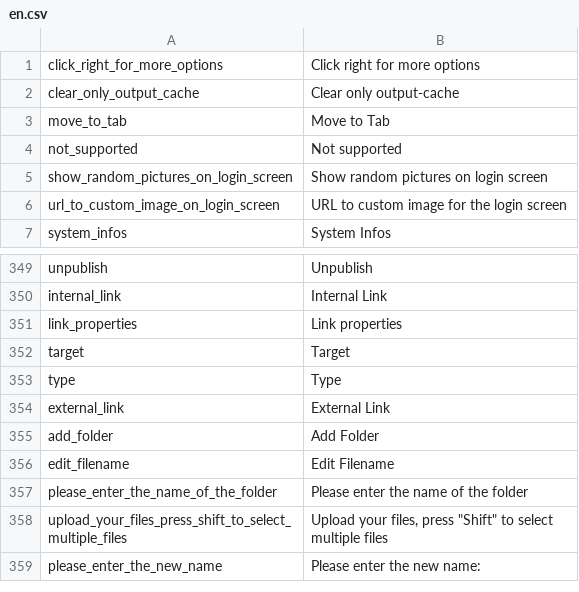
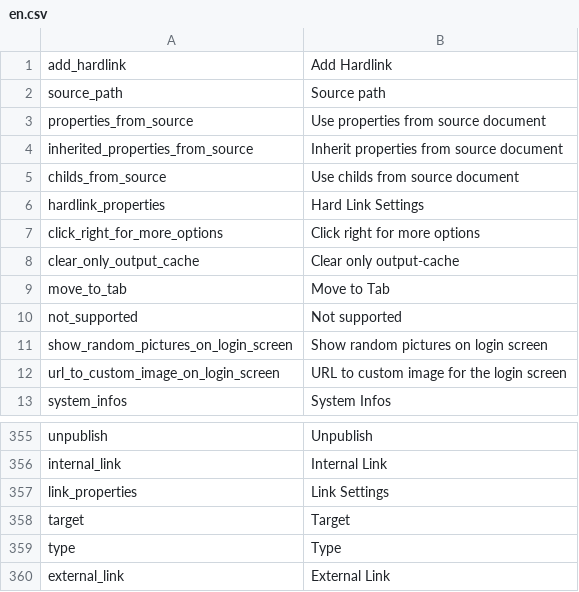
Before and after one commit to pimcore/pimcore, a CSV file: pimcore/config/texts/en.csv, drawn as a sheet; only a part is shown, gaps mark what is left out; the shorter side is filled out with more unchanged rows.

Commit message:
PIMCORE-33 - hardlinks for documents (NOT FINISHED!)
git-svn-id: http://www.pimcore.org/svn/pimcore/private/core/trunk@798 1f8fe7d8-47f0-464c-8d0a-336f4953ab05

```diff
--- a/pimcore/config/texts/en.csv
+++ b/pimcore/config/texts/en.csv
@@ -1 +1,7 @@
+"add_hardlink","Add Hardlink"
+"source_path","Source path"
+"properties_from_source","Use properties from source document"
+"inherited_properties_from_source","Inherit properties from source document"
+"childs_from_source","Use childs from source document"
+"hardlink_properties","Hard Link Settings"
 "click_right_for_more_options","Click right for more options"
@@ -350,3 +356,3 @@
 "internal_link","Internal Link"
-"link_properties","Link properties"
+"link_properties","Link Settings"
 "target","Target"
```
Also changed, not shown: 21 other files.
